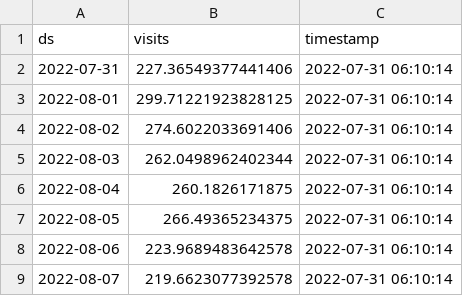
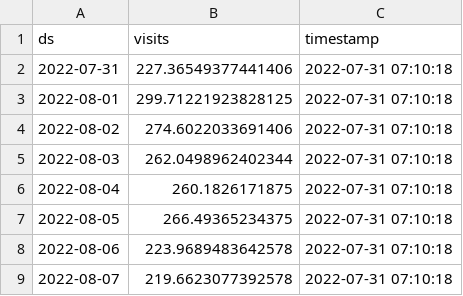
Before and after one commit to drdevinhopkins/hourly-report-neuralprophet, a CSV file: forecasts/daily_visits.csv, drawn as a sheet.

```diff
--- a/forecasts/daily_visits.csv
+++ b/forecasts/daily_visits.csv
@@ -1,9 +1,9 @@
 ds,visits,timestamp
-2022-07-31,227.36549377441406,2022-07-31 06:10:14
-2022-08-01,299.71221923828125,2022-07-31 06:10:14
-2022-08-02,274.6022033691406,2022-07-31 06:10:14
-2022-08-03,262.0498962402344,2022-07-31 06:10:14
-2022-08-04,260.1826171875,2022-07-31 06:10:14
-2022-08-05,266.49365234375,2022-07-31 06:10:14
-2022-08-06,223.9689483642578,2022-07-31 06:10:14
-2022-08-07,219.6623077392578,2022-07-31 06:10:14
+2022-07-31,227.36549377441406,2022-07-31 07:10:18
+2022-08-01,299.71221923828125,2022-07-31 07:10:18
+2022-08-02,274.6022033691406,2022-07-31 07:10:18
+2022-08-03,262.0498962402344,2022-07-31 07:10:18
+2022-08-04,260.1826171875,2022-07-31 07:10:18
+2022-08-05,266.49365234375,2022-07-31 07:10:18
+2022-08-06,223.9689483642578,2022-07-31 07:10:18
+2022-08-07,219.6623077392578,2022-07-31 07:10:18
```
Also changed, not shown: forecasts/daily_visits_with_weather.csv, forecasts/inflow.csv, 3 other files.
